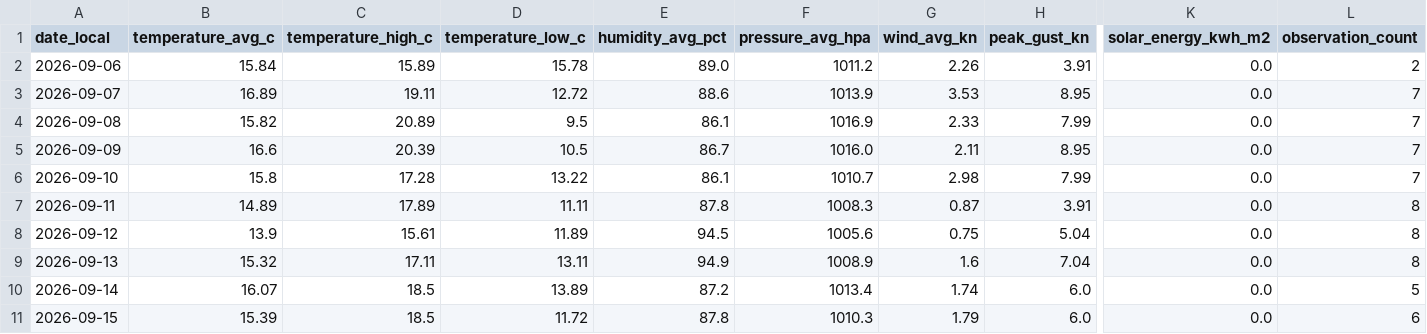
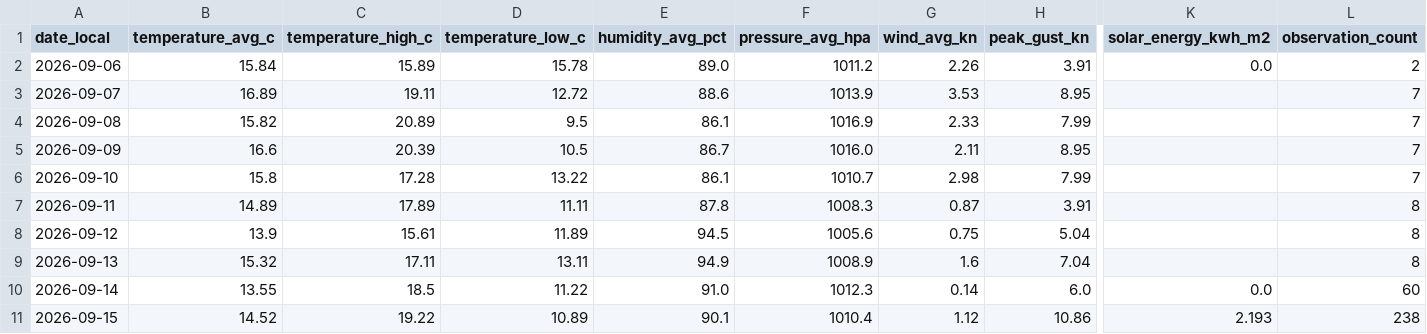
Before and after one commit to TrentinP/brambley-weather, a CSV file: data/daily/2026-09.csv, drawn as a sheet; only a part is shown, gaps mark what is left out; the diff covers the shown part only; the diff names each change by its address in the sheet, - before the commit and + after, or states it on an @@ line.

```diff
--- a/data/daily/2026-09.csv
+++ b/data/daily/2026-09.csv
-K3:K9 (solar_energy_kwh_m2): 0.0
+K3:K9 (solar_energy_kwh_m2): (empty)
-B10 (temperature_avg_c): 16.07
+B10 (temperature_avg_c): 13.55
-D10 (temperature_low_c): 13.89
+D10 (temperature_low_c): 11.22
-E10 (humidity_avg_pct): 87.2
+E10 (humidity_avg_pct): 91.0
-F10 (pressure_avg_hpa): 1013.4
+F10 (pressure_avg_hpa): 1012.3
-G10 (wind_avg_kn): 1.74
+G10 (wind_avg_kn): 0.14
-L10 (observation_count): 5
+L10 (observation_count): 60
-B11 (temperature_avg_c): 15.39
+B11 (temperature_avg_c): 14.52
-C11 (temperature_high_c): 18.5
+C11 (temperature_high_c): 19.22
-D11 (temperature_low_c): 11.72
+D11 (temperature_low_c): 10.89
-E11 (humidity_avg_pct): 87.8
+E11 (humidity_avg_pct): 90.1
-F11 (pressure_avg_hpa): 1010.3
+F11 (pressure_avg_hpa): 1010.4
-G11 (wind_avg_kn): 1.79
+G11 (wind_avg_kn): 1.12
-H11 (peak_gust_kn): 6.0
+H11 (peak_gust_kn): 10.86
-K11 (solar_energy_kwh_m2): 0.0
+K11 (solar_energy_kwh_m2): 2.193
-L11 (observation_count): 6
+L11 (observation_count): 238
```
Also changed, not shown: 1 edited cell elsewhere in this file, 3 other files.
